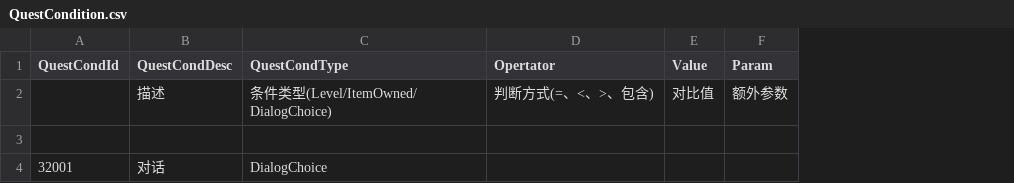
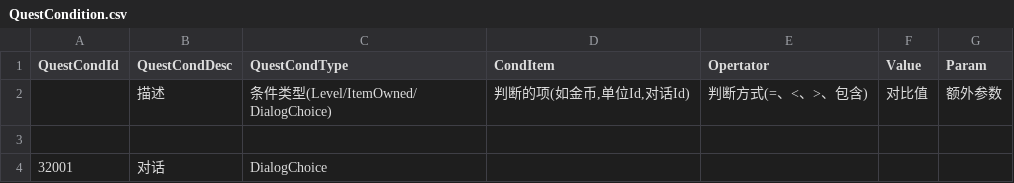
Before and after one commit to unphics/ikun, a CSV file: Config/Quest/QuestCondition.csv, drawn as a sheet; the diff names each change by its address in the sheet, - before the commit and + after, or states it on an @@ line.

```diff
--- a/Config/Quest/QuestCondition.csv
+++ b/Config/Quest/QuestCondition.csv
+column D (CondItem), row 2: 判断的项(如金币,单位Id,对话Id)
```
Also changed, not shown: 4 other files.
